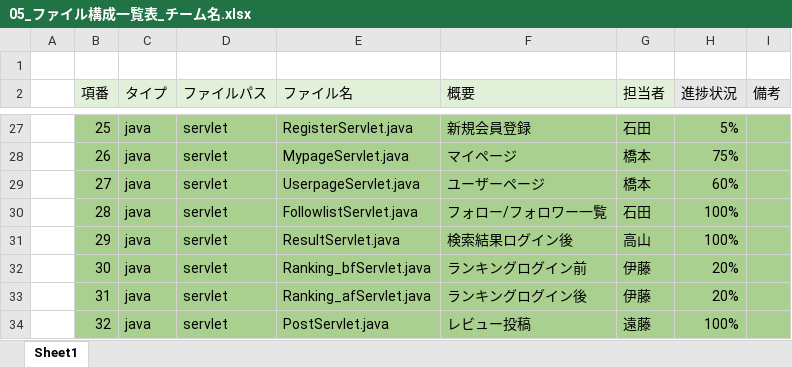
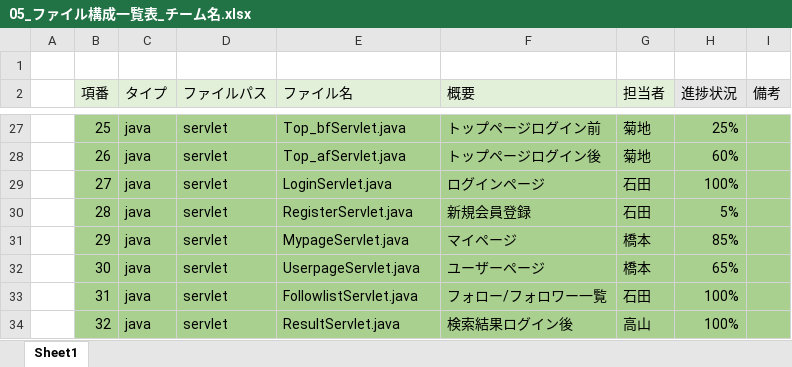
Before and after one commit to dojo2022/B-3, an Excel workbook: doc/05_ファイル構成一覧表_チーム名.xlsx, sheet Sheet1, drawn as a sheet; only a part is shown, gaps mark what is left out; values as stored, in another font and other column widths than the file's, no borders; the diff covers the shown part only; the diff names each change by its address in the sheet, - before the commit and + after, or states it on an @@ line.

```diff
--- a/doc/05_ファイル構成一覧表_チーム名.xlsx (sheet Sheet1)
+++ b/doc/05_ファイル構成一覧表_チーム名.xlsx (sheet Sheet1)
-E27 (ファイル名): RegisterServlet.java
+E27 (ファイル名): Top_bfServlet.java
-F27 (概要): 新規会員登録
+F27 (概要): トップページログイン前
-G27 (担当者): 石田
+G27 (担当者): 菊地
-H27 (進捗状況): 5%
+H27 (進捗状況): 25%
-E28 (ファイル名): MypageServlet.java
+E28 (ファイル名): Top_afServlet.java
-F28 (概要): マイページ
+F28 (概要): トップページログイン後
-G28 (担当者): 橋本
+G28 (担当者): 菊地
-H28 (進捗状況): 75%
+H28 (進捗状況): 60%
-E29 (ファイル名): UserpageServlet.java
+E29 (ファイル名): LoginServlet.java
-F29 (概要): ユーザーページ
+F29 (概要): ログインページ
-G29 (担当者): 橋本
+G29 (担当者): 石田
-H29 (進捗状況): 60%
+H29 (進捗状況): 100%
-E30 (ファイル名): FollowlistServlet.java
+E30 (ファイル名): RegisterServlet.java
-F30 (概要): フォロー/フォロワー一覧
+F30 (概要): 新規会員登録
-H30 (進捗状況): 100%
+H30 (進捗状況): 5%
-E31 (ファイル名): ResultServlet.java
+E31 (ファイル名): MypageServlet.java
-F31 (概要): 検索結果ログイン後
+F31 (概要): マイページ
-G31 (担当者): 高山
+G31 (担当者): 橋本
-H31 (進捗状況): 100%
+H31 (進捗状況): 85%
-E32 (ファイル名): Ranking_bfServlet.java
+E32 (ファイル名): UserpageServlet.java
-F32 (概要): ランキングログイン前
+F32 (概要): ユーザーページ
-G32 (担当者): 伊藤
+G32 (担当者): 橋本
-H32 (進捗状況): 20%
+H32 (進捗状況): 65%
-E33 (ファイル名): Ranking_afServlet.java
+E33 (ファイル名): FollowlistServlet.java
-F33 (概要): ランキングログイン後
+F33 (概要): フォロー/フォロワー一覧
-G33 (担当者): 伊藤
+G33 (担当者): 石田
-H33 (進捗状況): 20%
+H33 (進捗状況): 100%
-E34 (ファイル名): PostServlet.java
+E34 (ファイル名): ResultServlet.java
-F34 (概要): レビュー投稿
+F34 (概要): 検索結果ログイン後
-G34 (担当者): 遠藤
+G34 (担当者): 高山
```
Also changed, not shown: 3 added rows, 212 edited cells and cell formats elsewhere in this sheet, 8 other files.
